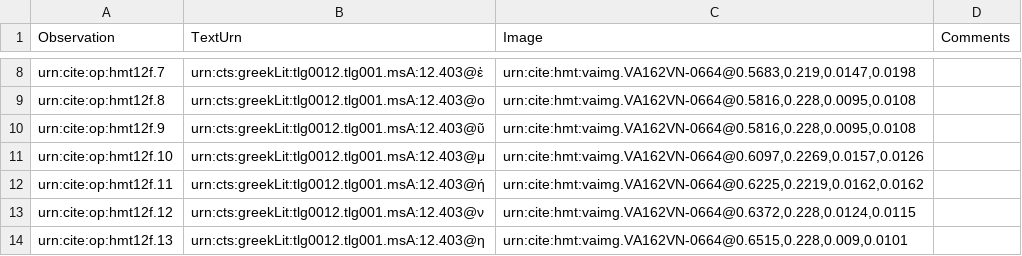
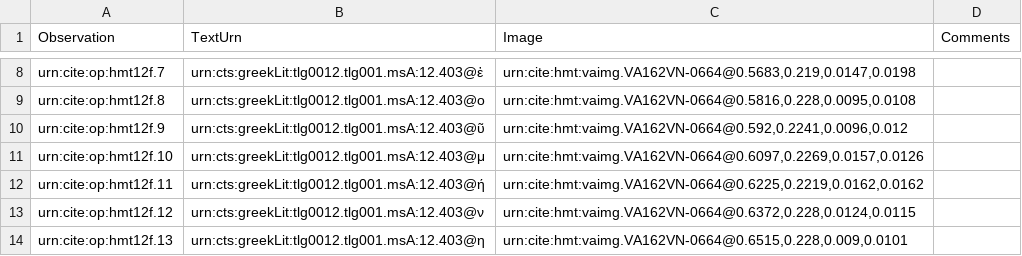
Before and after one commit to hmteditors/alums1, a CSV file: hmt-12/collections/paleography.csv, drawn as a sheet; only a part is shown, gaps mark what is left out.

Commit message:
Update paleography.csv

```diff
--- a/hmt-12/collections/paleography.csv
+++ b/hmt-12/collections/paleography.csv
@@ -9,3 +9,3 @@ urn:cite:op:hmt12f.7,urn:cts:greekLit:tlg0012.tlg001.msA:12.403@ἑ,"urn:cite:hm
 urn:cite:op:hmt12f.8,urn:cts:greekLit:tlg0012.tlg001.msA:12.403@ο,"urn:cite:hmt:vaimg.VA162VN-0664@0.5816,0.228,0.0095,0.0108",
-urn:cite:op:hmt12f.9,urn:cts:greekLit:tlg0012.tlg001.msA:12.403@ῦ,"urn:cite:hmt:vaimg.VA162VN-0664@0.5816,0.228,0.0095,0.0108",
+urn:cite:op:hmt12f.9,urn:cts:greekLit:tlg0012.tlg001.msA:12.403@ῦ,"urn:cite:hmt:vaimg.VA162VN-0664@0.592,0.2241,0.0096,0.012",
 urn:cite:op:hmt12f.10,urn:cts:greekLit:tlg0012.tlg001.msA:12.403@μ,"urn:cite:hmt:vaimg.VA162VN-0664@0.6097,0.2269,0.0157,0.0126",
```
